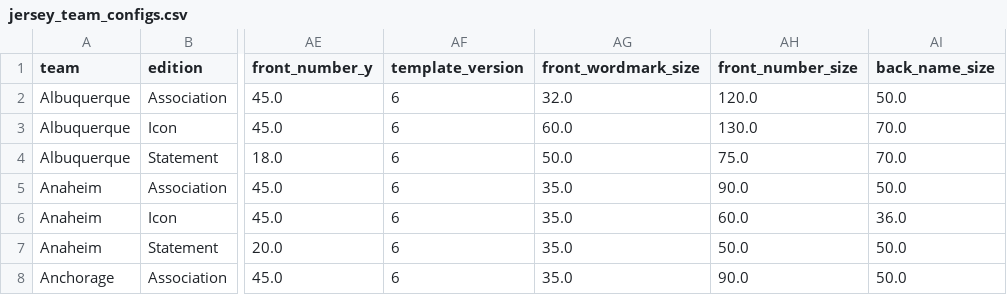
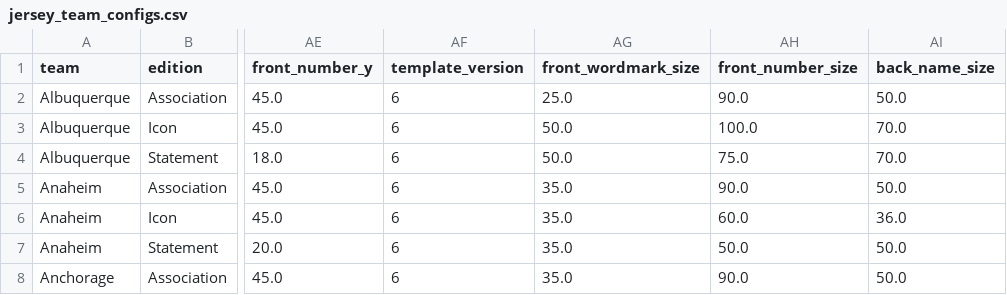
Before and after one commit to McCadeP8/Portfolio, a CSV file: SBC_Streamlit/jersey_team_configs.csv, drawn as a sheet; only a part is shown, gaps mark what is left out; the diff names each change by its address in the sheet, - before the commit and + after, or states it on an @@ line.

Commit message:
Update jersey_team_configs.csv

```diff
--- a/SBC_Streamlit/jersey_team_configs.csv
+++ b/SBC_Streamlit/jersey_team_configs.csv
-AG2 (front_wordmark_size): 32.0
+AG2 (front_wordmark_size): 25.0
-AH2 (front_number_size): 120.0
+AH2 (front_number_size): 90.0
-AG3 (front_wordmark_size): 60.0
+AG3 (front_wordmark_size): 50.0
-AH3 (front_number_size): 130.0
+AH3 (front_number_size): 100.0
```
